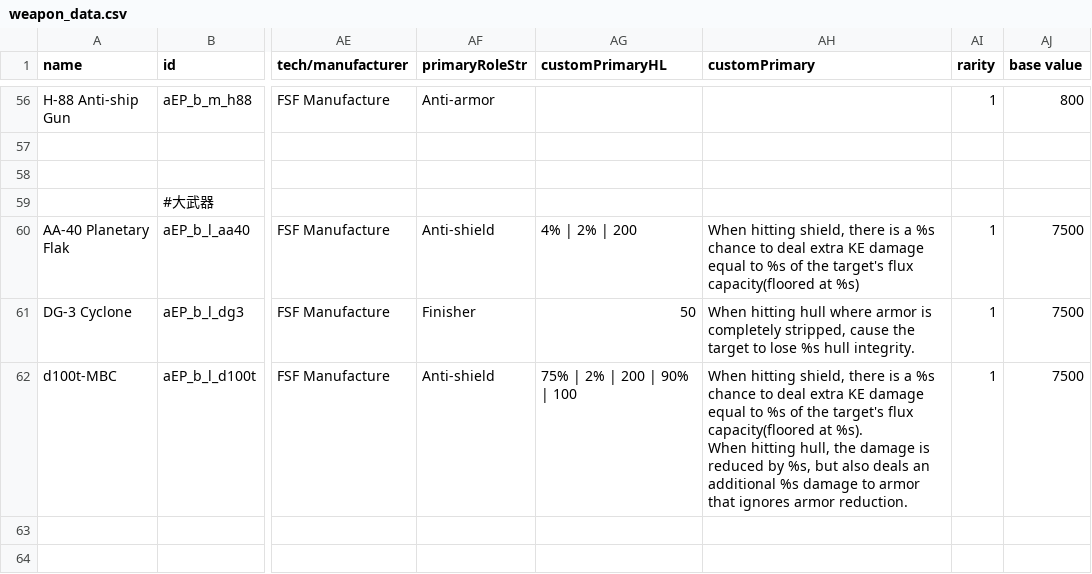
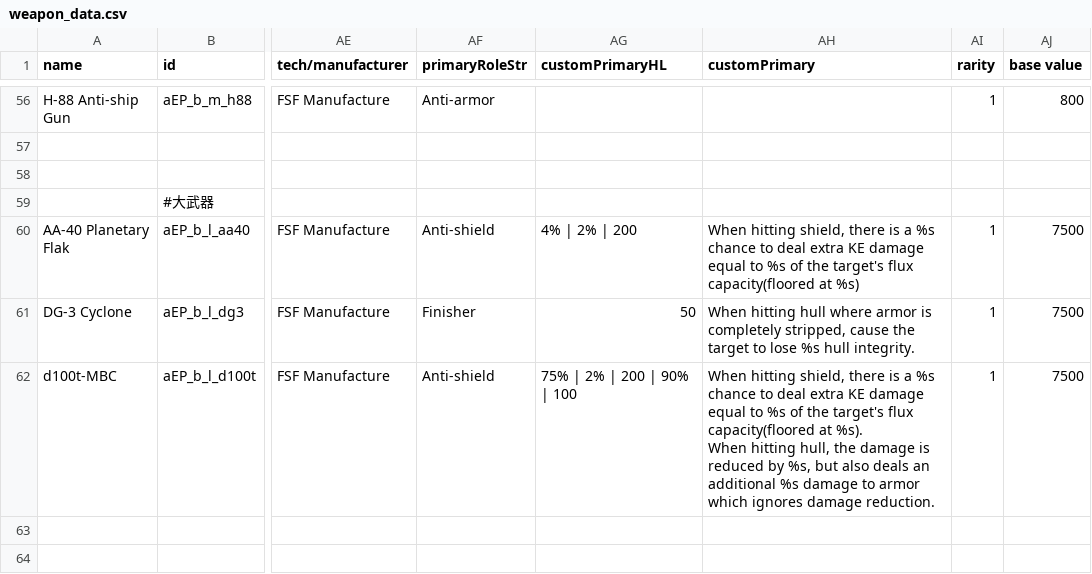
Before and after one commit to a111164i/FSF_MilitaryCompany, a CSV file: data/weapons/weapon_data.csv, drawn as a sheet; only a part is shown, gaps mark what is left out; the diff names each change by its address in the sheet, - before the commit and + after, or states it on an @@ line.

Commit message:
4.8rc5 p 2: fix butchered weapon_data translation

```diff
--- a/data/weapons/weapon_data.csv
+++ b/data/weapons/weapon_data.csv
-AH62 (customPrimary): …to armor that ignores armor reduction.
+AH62 (customPrimary): …to armor which ignores damage reduction.
```
Also changed, not shown: 5 other files.
